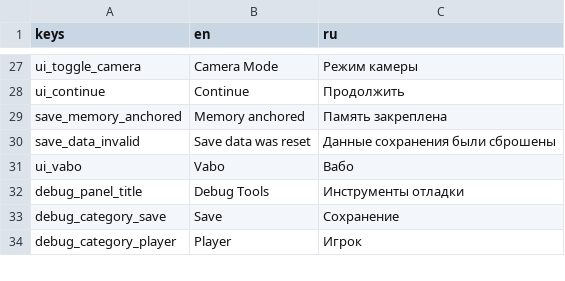
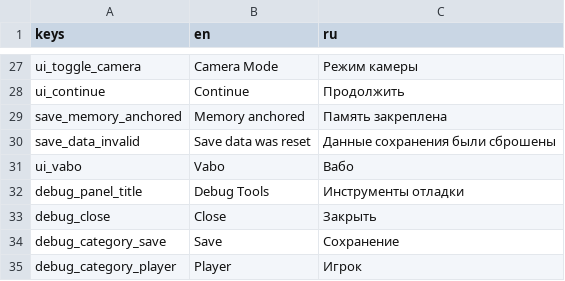
Before and after one commit to voganart/zeldaclone, a CSV file: assets/translations/texts.csv, drawn as a sheet; only a part is shown, gaps mark what is left out; the diff names each change by its address in the sheet, - before the commit and + after, or states it on an @@ line.

Commit message:
fix: keep mouse released over debug panel

```diff
--- a/assets/translations/texts.csv
+++ b/assets/translations/texts.csv
+row 33: debug_close | Close | Закрыть
```
Also changed, not shown: 8 other files.
